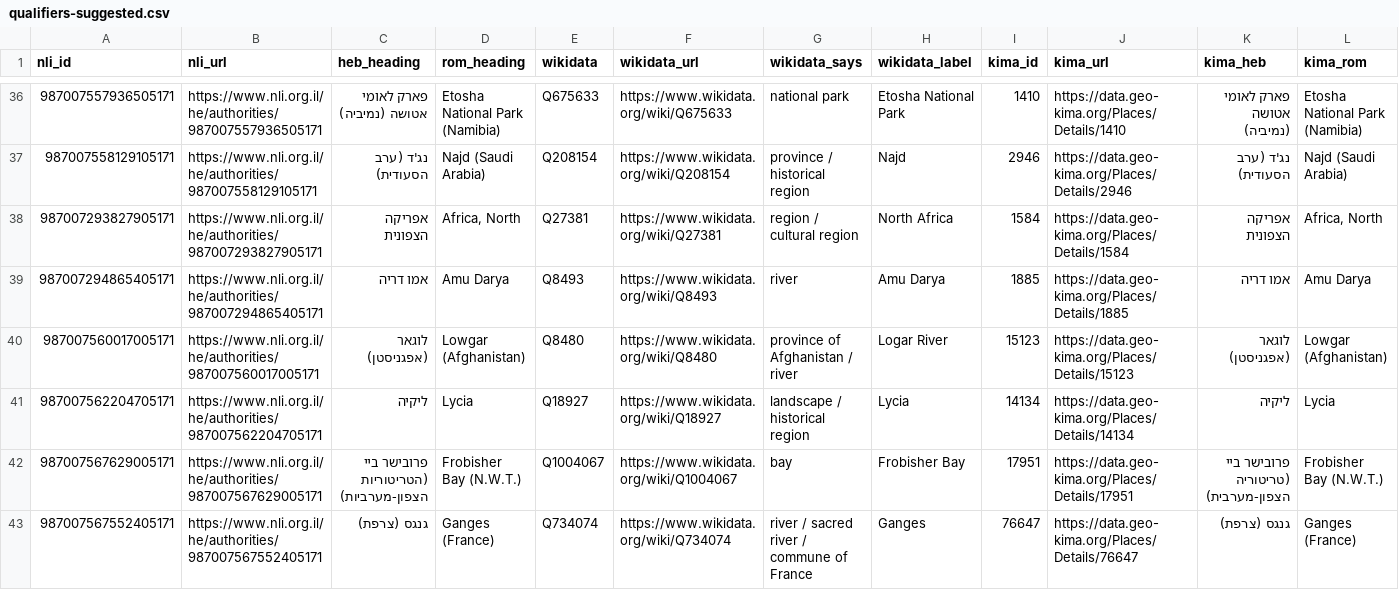
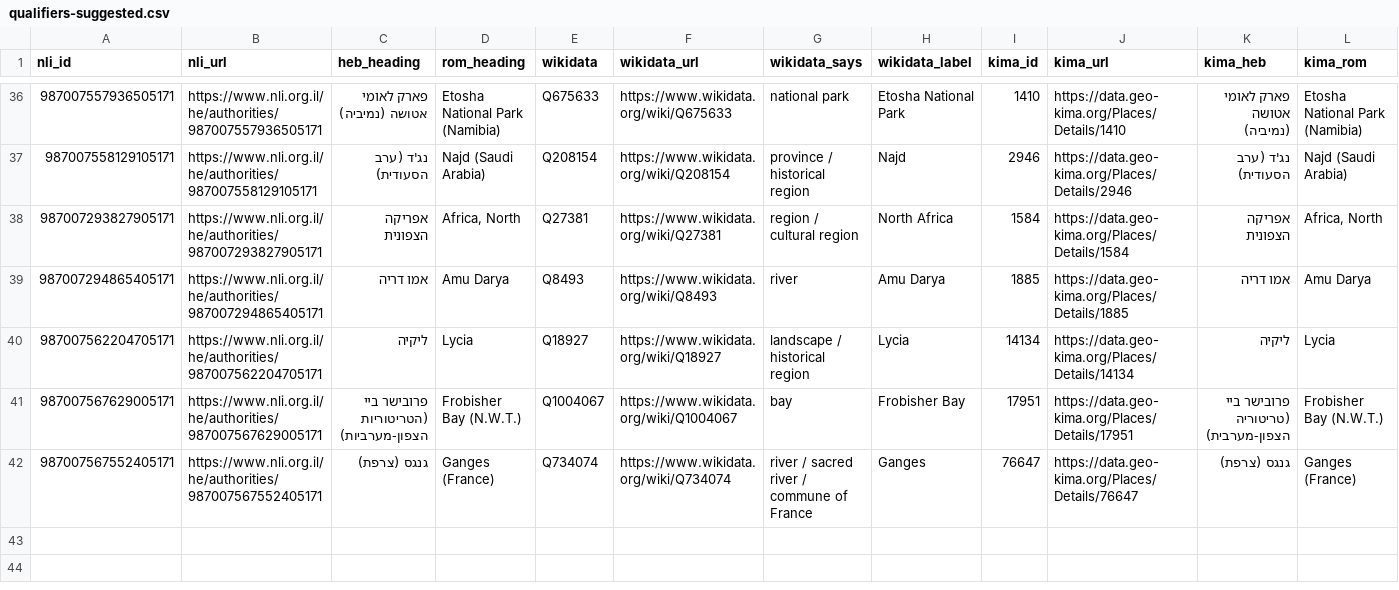
Before and after one commit to DigitalHDev/NLI-Update-Reports, a CSV file: reports/qualifiers-suggested.csv, drawn as a sheet; only a part is shown, gaps mark what is left out; rows hold the shown columns only; the diff names each change by its address in the sheet, - before the commit and + after, or states it on an @@ line.

```diff
--- a/reports/qualifiers-suggested.csv
+++ b/reports/qualifiers-suggested.csv
-row 40: 987007560017005171 | https://www.nli.org.il/he/authorities/987007560017005171 | לוגאר (אפגניסטן) | Lowgar (Afghanistan) | Q8480 | https://www.wikidata.org/wiki/Q8480 | province of Afghanistan / river | Logar River | 15123 | https://data.geo-kima.org/Places/Details/15123 | לוגאר (אפגניסטן) | Lowgar (Afghanistan)
```
Also changed, not shown: 6 other files.
